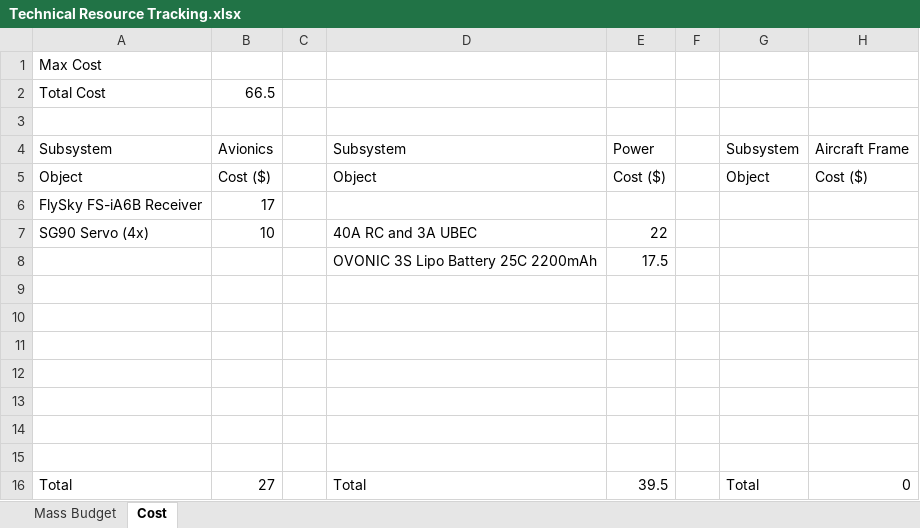
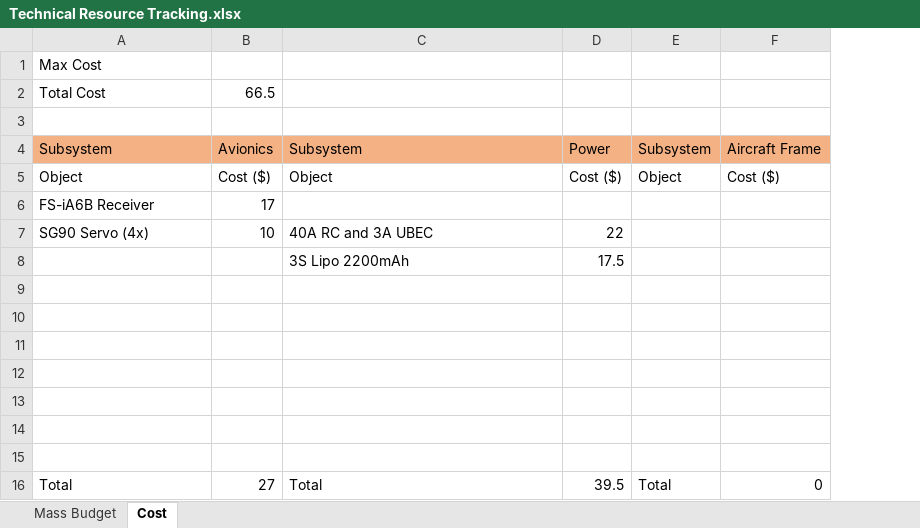
Before and after one commit to Brandonh291/RC-Plane, an Excel workbook: Systems Engineering/Phase A - Concept and Technology Development/Technical Resource Tracking.xlsx, sheet Cost, drawn as a sheet; values as stored, in another font and other column widths than the file's, no borders; table styles not drawn; removed rows and columns are numbered as before the commit, all else as after; the diff names each change by its address in the sheet, - before the commit and + after, or states it on an @@ line.

```diff
--- a/Systems Engineering/Phase A - Concept and Technology Development/Technical Resource Tracking.xlsx (sheet Cost)
+++ b/Systems Engineering/Phase A - Concept and Technology Development/Technical Resource Tracking.xlsx (sheet Cost)
-column C, empty
-column F, empty
-A4:B4 fill: none
+A4:B4 fill: #F4B183
-C4:D4 fill: none
+C4:D4 fill: #F4B183
-E4:F4 fill: none
+E4:F4 fill: #F4B183
-A6: FlySky FS-iA6B Receiver
+A6: FS-iA6B Receiver
-C8: OVONIC 3S Lipo Battery 25C 2200mAh
+C8: 3S Lipo 2200mAh
```
Also changed, not shown: sheet Mass Budget, formulas that keep their value, 3 other files.
